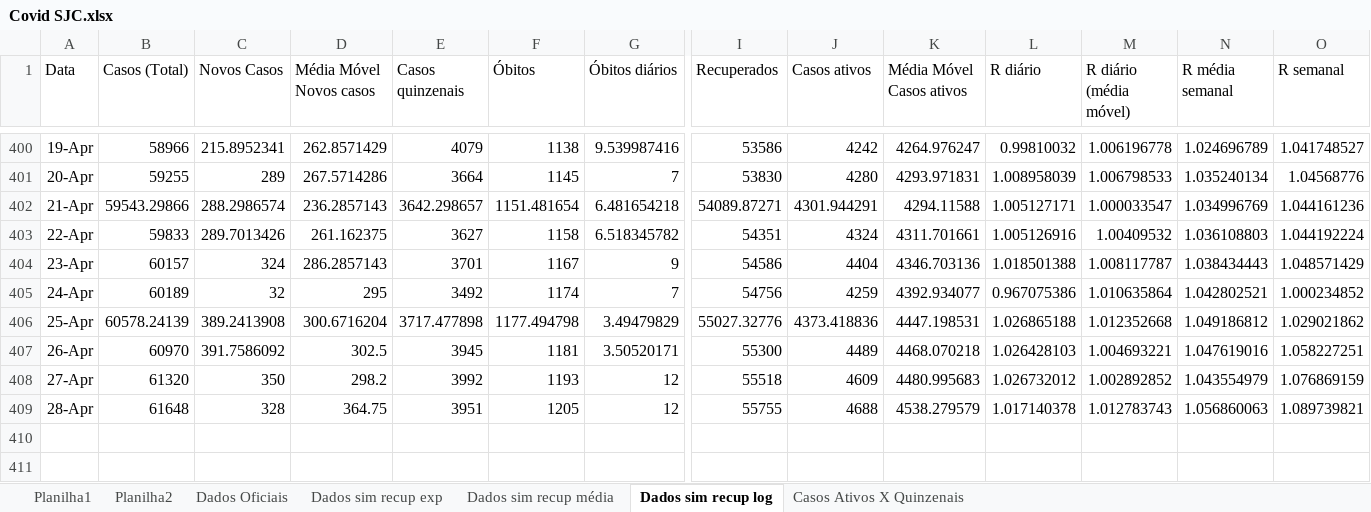
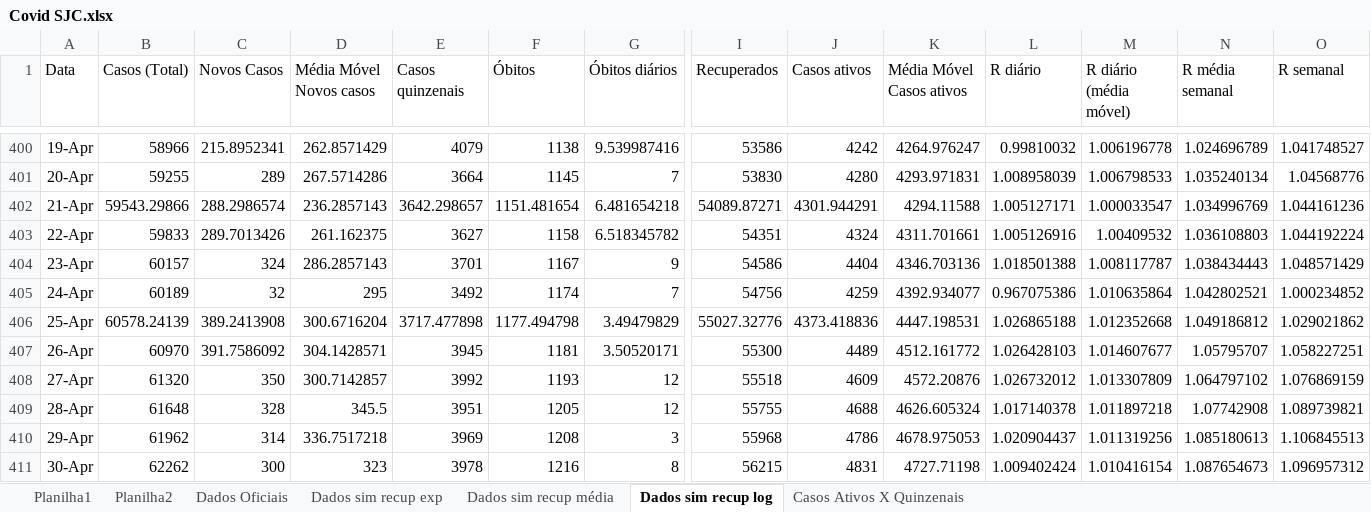
Before and after one commit to celsorosajr/Covid-SJC, an Excel workbook: Covid SJC.xlsx, sheet Dados sim recup log, drawn as a sheet; only a part is shown, gaps mark what is left out; values as stored, in another font and other column widths than the file's, no borders; charts and pictures not drawn; rows hold the shown columns only; the diff names each change by its address in the sheet, - before the commit and + after, or states it on an @@ line.

Commit message:
Update 2021-04-30

```diff
--- a/Covid SJC.xlsx (sheet Dados sim recup log)
+++ b/Covid SJC.xlsx (sheet Dados sim recup log)
-D407 (Média Móvel Novos casos): 302.5
+D407 (Média Móvel Novos casos): 304.1428571
-K407 (Média Móvel Casos ativos): 4468.070218
+K407 (Média Móvel Casos ativos): 4512.161772
-M407 (R diário (média móvel)): 1.004693221
+M407 (R diário (média móvel)): 1.014607677
-N407 (R média semanal): 1.047619016
+N407 (R média semanal): 1.05795707
-D408 (Média Móvel Novos casos): 298.2
+D408 (Média Móvel Novos casos): 300.7142857
-K408 (Média Móvel Casos ativos): 4480.995683
+K408 (Média Móvel Casos ativos): 4572.20876
-M408 (R diário (média móvel)): 1.002892852
+M408 (R diário (média móvel)): 1.013307809
-N408 (R média semanal): 1.043554979
+N408 (R média semanal): 1.064797102
-D409 (Média Móvel Novos casos): 364.75
+D409 (Média Móvel Novos casos): 345.5
-K409 (Média Móvel Casos ativos): 4538.279579
+K409 (Média Móvel Casos ativos): 4626.605324
-M409 (R diário (média móvel)): 1.012783743
+M409 (R diário (média móvel)): 1.011897218
-N409 (R média semanal): 1.056860063
+N409 (R média semanal): 1.07742908
+row 410: 29-Apr | 61962 | 314 | 336.7517218 | 3969 | 1208 | 3 | 55968 | 4786 | 4678.975053 | 1.020904437 | 1.011319256 | 1.085180613 | 1.106845513
+row 411: 30-Apr | 62262 | 300 | 323 | 3978 | 1216 | 8 | 56215 | 4831 | 4727.71198 | 1.009402424 | 1.010416154 | 1.087654673 | 1.096957312
```
Also changed, not shown: charts or pictures.
